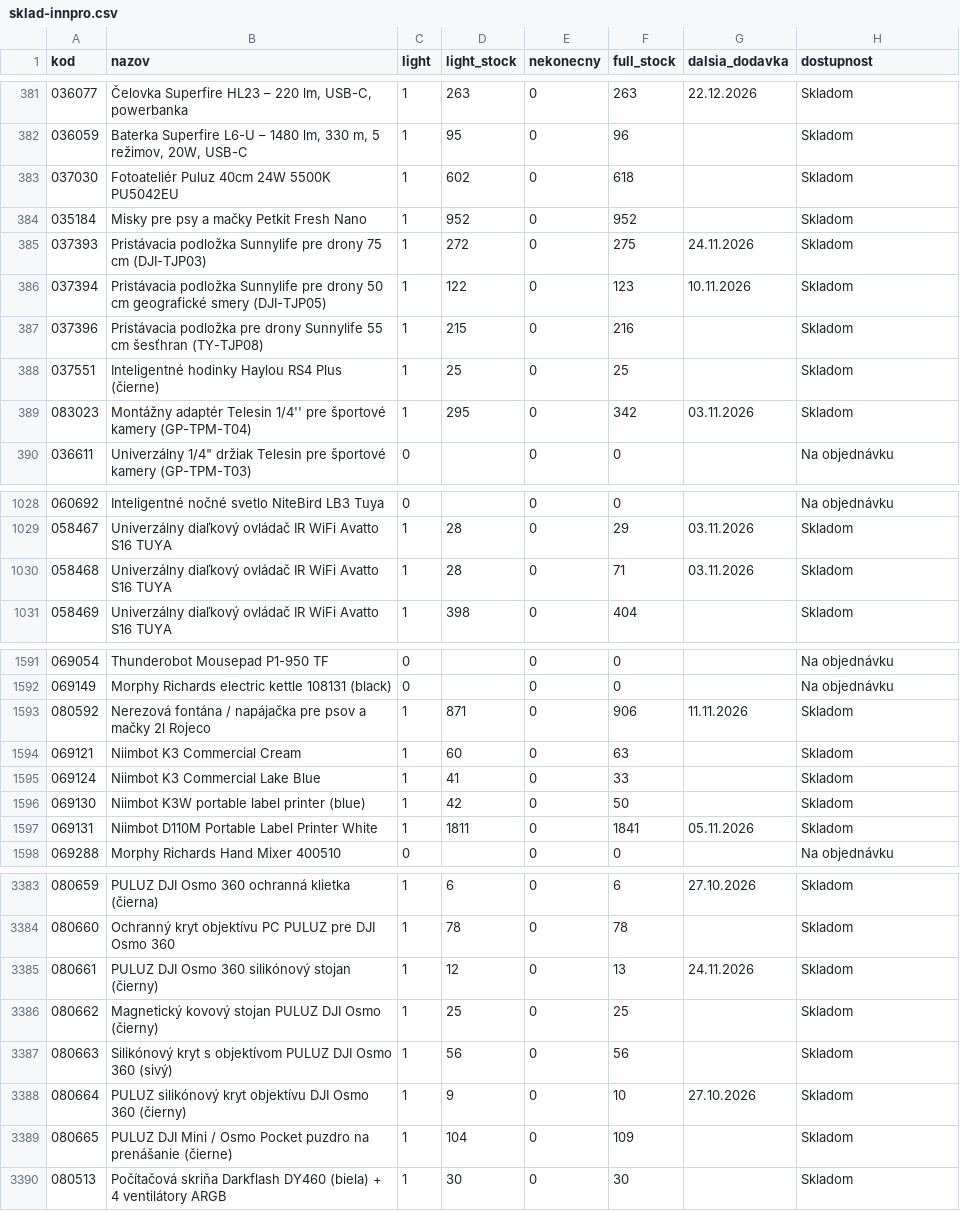
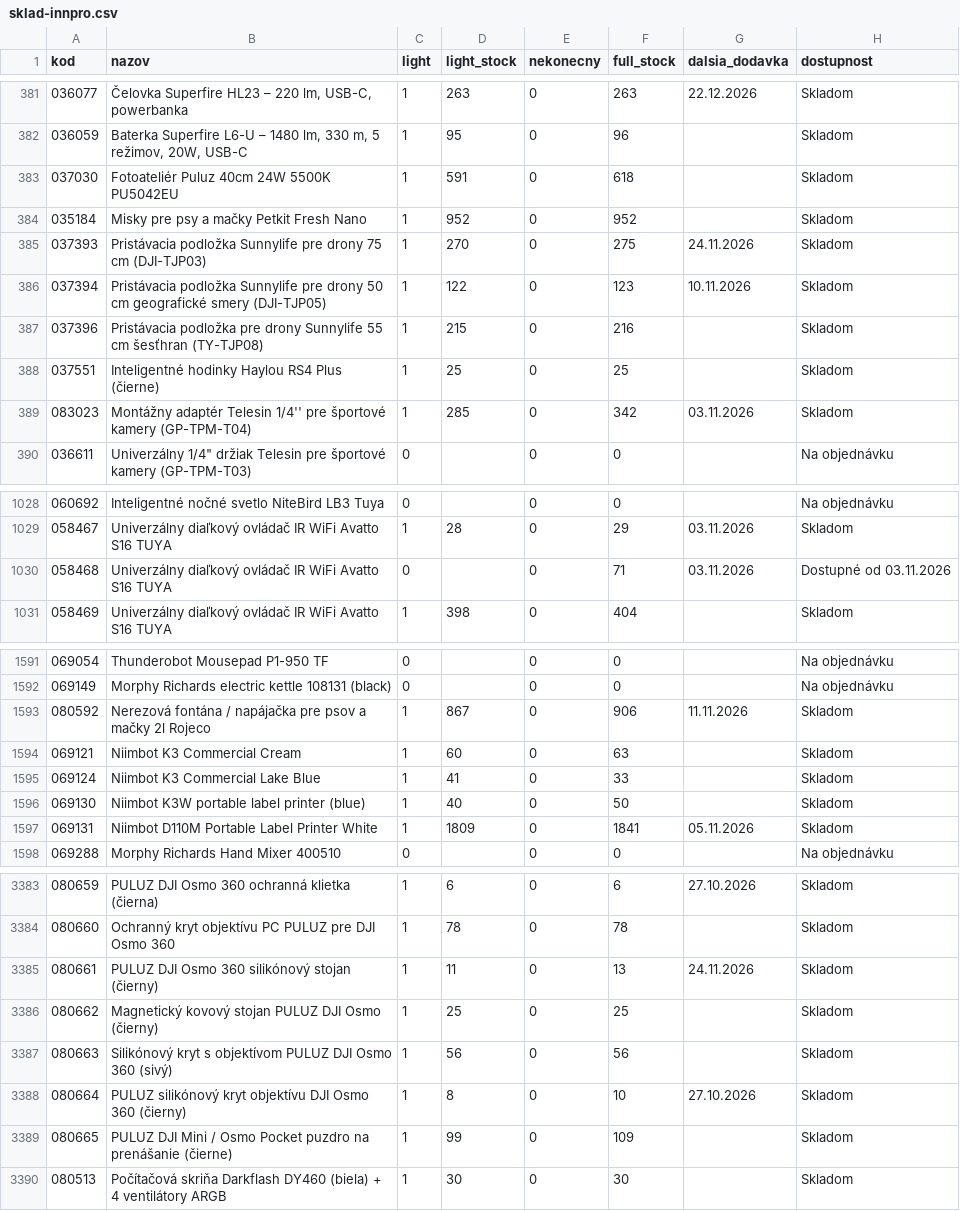
Before and after one commit to 4fkstztvbs-arch/import_innpro, a CSV file: reports/sklad-innpro.csv, drawn as a sheet; only a part is shown, gaps mark what is left out; the diff covers the shown part only; the diff names each change by its address in the sheet, - before the commit and + after, or states it on an @@ line.

```diff
--- a/reports/sklad-innpro.csv
+++ b/reports/sklad-innpro.csv
-D383 (light_stock): 602
+D383 (light_stock): 591
-D385 (light_stock): 272
+D385 (light_stock): 270
-D389 (light_stock): 295
+D389 (light_stock): 285
-C1030 (light): 1
+C1030 (light): 0
-D1030 (light_stock): 28
+D1030 (light_stock): (empty)
-H1030 (dostupnost): Skladom
+H1030 (dostupnost): Dostupné od 03.11.2026
-D1593 (light_stock): 871
+D1593 (light_stock): 867
-D1596 (light_stock): 42
+D1596 (light_stock): 40
-D1597 (light_stock): 1811
+D1597 (light_stock): 1809
-D3385 (light_stock): 12
+D3385 (light_stock): 11
-D3388 (light_stock): 9
+D3388 (light_stock): 8
-D3389 (light_stock): 104
+D3389 (light_stock): 99
```
Also changed, not shown: 181 edited cells elsewhere in this file, 19 other files.
